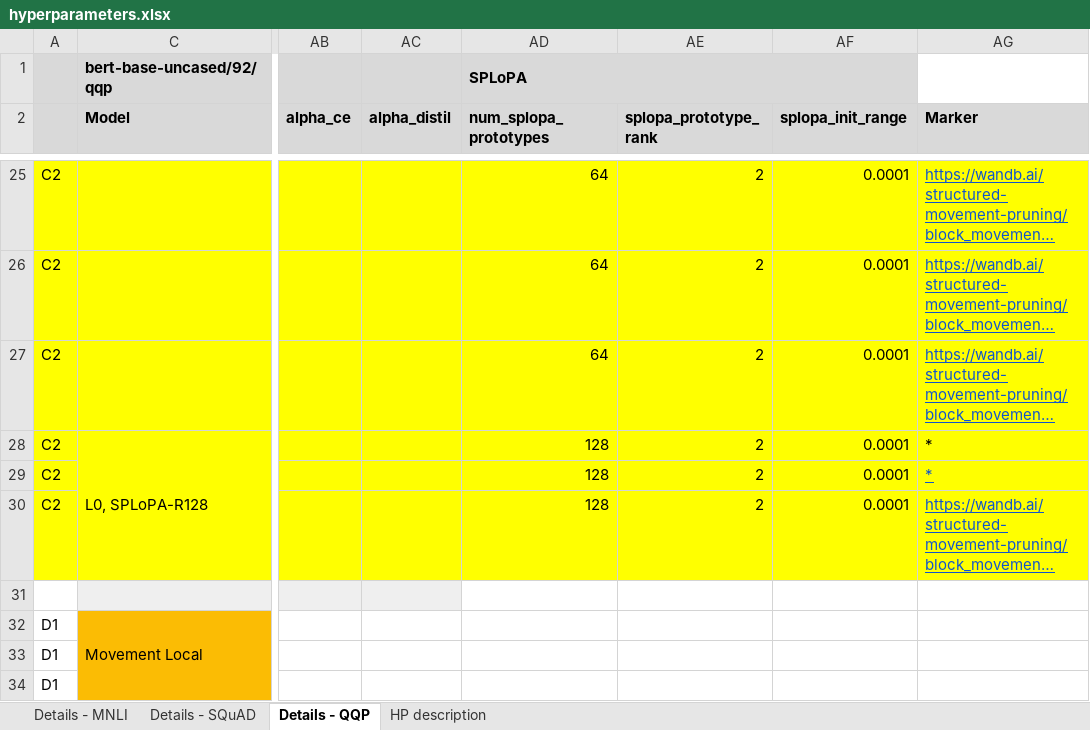
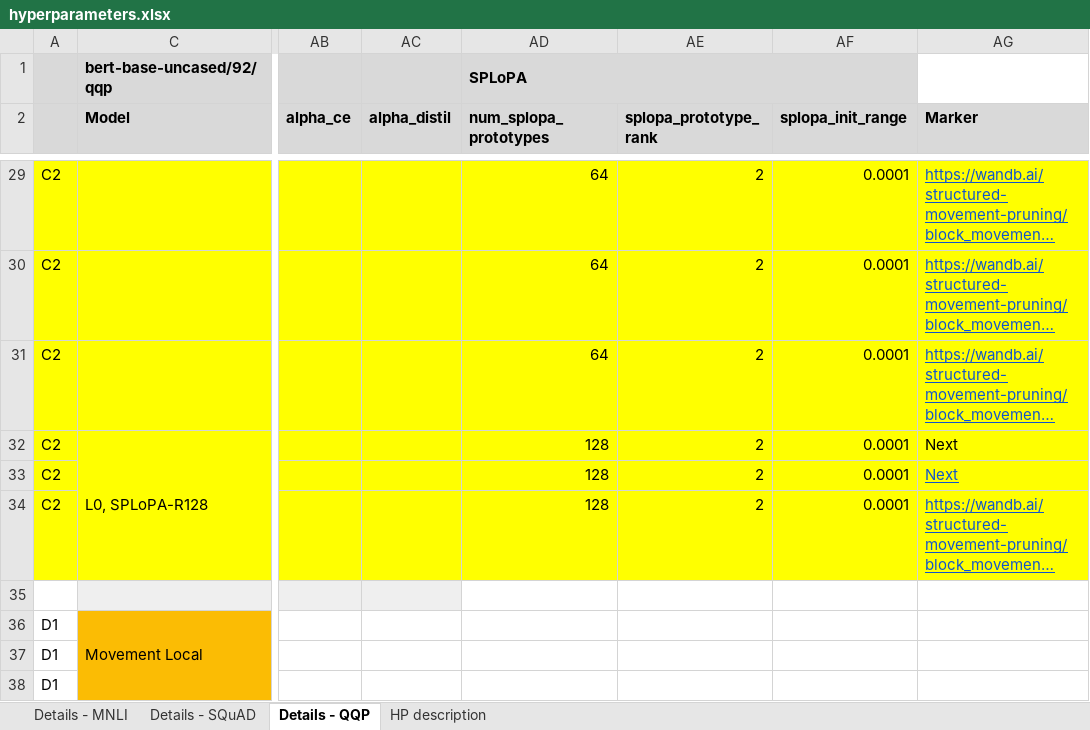
Before and after one commit to LukasHedegaard/block-spa-experiments, an Excel workbook: hparams/hyperparameters.xlsx, sheet Details - QQP, drawn as a sheet; only a part is shown, gaps mark what is left out; long unchanged cells end in …; values as stored, in another font and other column widths than the file's, no borders; addresses are those after the commit; the diff covers the shown part only; the diff names each change by its address in the sheet, - before the commit and + after, or states it on an @@ line.

```diff
--- a/hparams/hyperparameters.xlsx (sheet Details - QQP)
+++ b/hparams/hyperparameters.xlsx (sheet Details - QQP)
-AG32:AG33 (Marker): *
+AG32:AG33 (Marker): Next
```
Also changed, not shown: 8 added rows, 17 edited cells and cell formats elsewhere in this sheet, sheet Details - MNLI, hidden cells.
